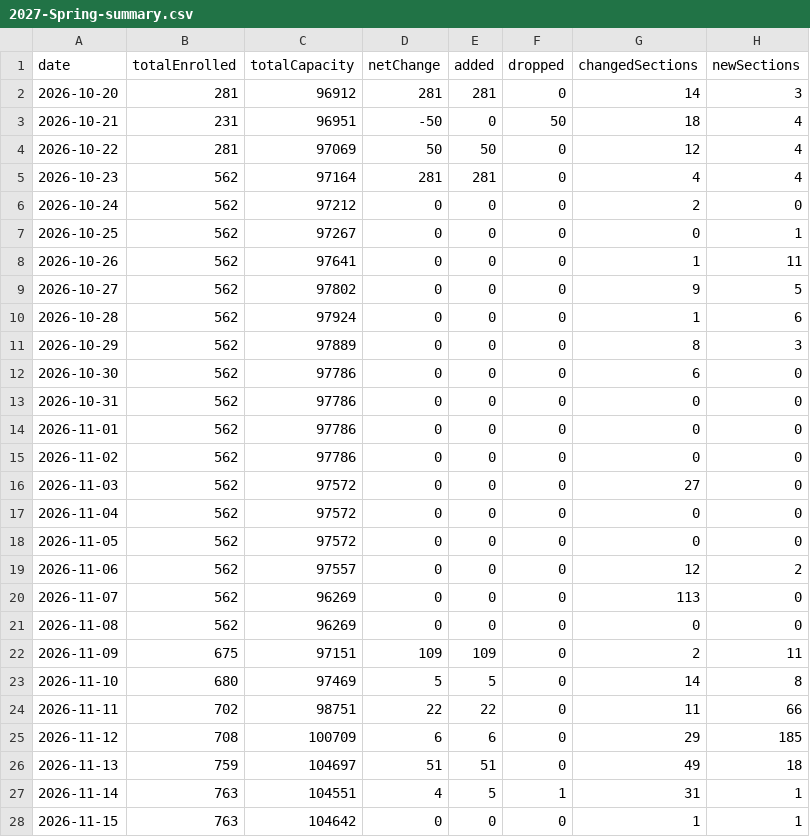
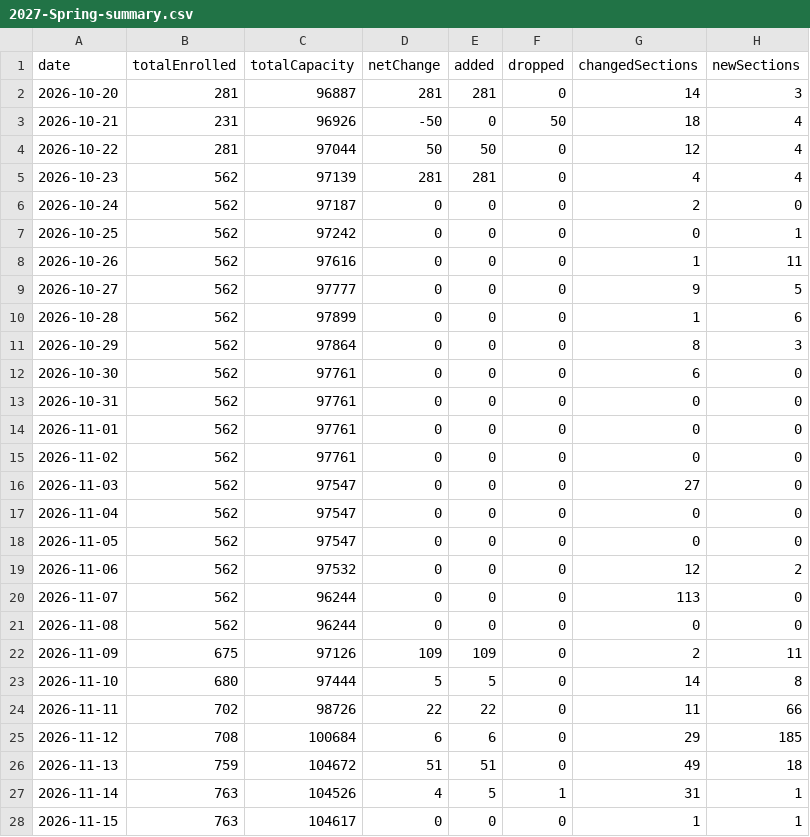
Before and after one commit to ziruiKong/ziruikong.github.io, a CSV file: antivergil/data/enrollment-history/2027-Spring-summary.csv, drawn as a sheet; only a part is shown; the diff covers the shown part only.

```diff
--- a/antivergil/data/enrollment-history/2027-Spring-summary.csv
+++ b/antivergil/data/enrollment-history/2027-Spring-summary.csv
@@ -1,28 +1,28 @@
 date,totalEnrolled,totalCapacity,netChange,added,dropped,changedSections,newSections
-2026-10-20,281,96912,281,281,0,14,3
-2026-10-21,231,96951,-50,0,50,18,4
-2026-10-22,281,97069,50,50,0,12,4
-2026-10-23,562,97164,281,281,0,4,4
-2026-10-24,562,97212,0,0,0,2,0
-2026-10-25,562,97267,0,0,0,0,1
-2026-10-26,562,97641,0,0,0,1,11
-2026-10-27,562,97802,0,0,0,9,5
-2026-10-28,562,97924,0,0,0,1,6
-2026-10-29,562,97889,0,0,0,8,3
-2026-10-30,562,97786,0,0,0,6,0
-2026-10-31,562,97786,0,0,0,0,0
-2026-11-01,562,97786,0,0,0,0,0
-2026-11-02,562,97786,0,0,0,0,0
-2026-11-03,562,97572,0,0,0,27,0
-2026-11-04,562,97572,0,0,0,0,0
-2026-11-05,562,97572,0,0,0,0,0
-2026-11-06,562,97557,0,0,0,12,2
-2026-11-07,562,96269,0,0,0,113,0
-2026-11-08,562,96269,0,0,0,0,0
-2026-11-09,675,97151,109,109,0,2,11
-2026-11-10,680,97469,5,5,0,14,8
-2026-11-11,702,98751,22,22,0,11,66
-2026-11-12,708,100709,6,6,0,29,185
-2026-11-13,759,104697,51,51,0,49,18
-2026-11-14,763,104551,4,5,1,31,1
-2026-11-15,763,104642,0,0,0,1,1
+2026-10-20,281,96887,281,281,0,14,3
+2026-10-21,231,96926,-50,0,50,18,4
+2026-10-22,281,97044,50,50,0,12,4
+2026-10-23,562,97139,281,281,0,4,4
+2026-10-24,562,97187,0,0,0,2,0
+2026-10-25,562,97242,0,0,0,0,1
+2026-10-26,562,97616,0,0,0,1,11
+2026-10-27,562,97777,0,0,0,9,5
+2026-10-28,562,97899,0,0,0,1,6
+2026-10-29,562,97864,0,0,0,8,3
+2026-10-30,562,97761,0,0,0,6,0
+2026-10-31,562,97761,0,0,0,0,0
+2026-11-01,562,97761,0,0,0,0,0
+2026-11-02,562,97761,0,0,0,0,0
+2026-11-03,562,97547,0,0,0,27,0
+2026-11-04,562,97547,0,0,0,0,0
+2026-11-05,562,97547,0,0,0,0,0
+2026-11-06,562,97532,0,0,0,12,2
+2026-11-07,562,96244,0,0,0,113,0
+2026-11-08,562,96244,0,0,0,0,0
+2026-11-09,675,97126,109,109,0,2,11
+2026-11-10,680,97444,5,5,0,14,8
+2026-11-11,702,98726,22,22,0,11,66
+2026-11-12,708,100684,6,6,0,29,185
+2026-11-13,759,104672,51,51,0,49,18
+2026-11-14,763,104526,4,5,1,31,1
+2026-11-15,763,104617,0,0,0,1,1
```
Also changed, not shown: 24 edited cells elsewhere in this file, 7 other files.
